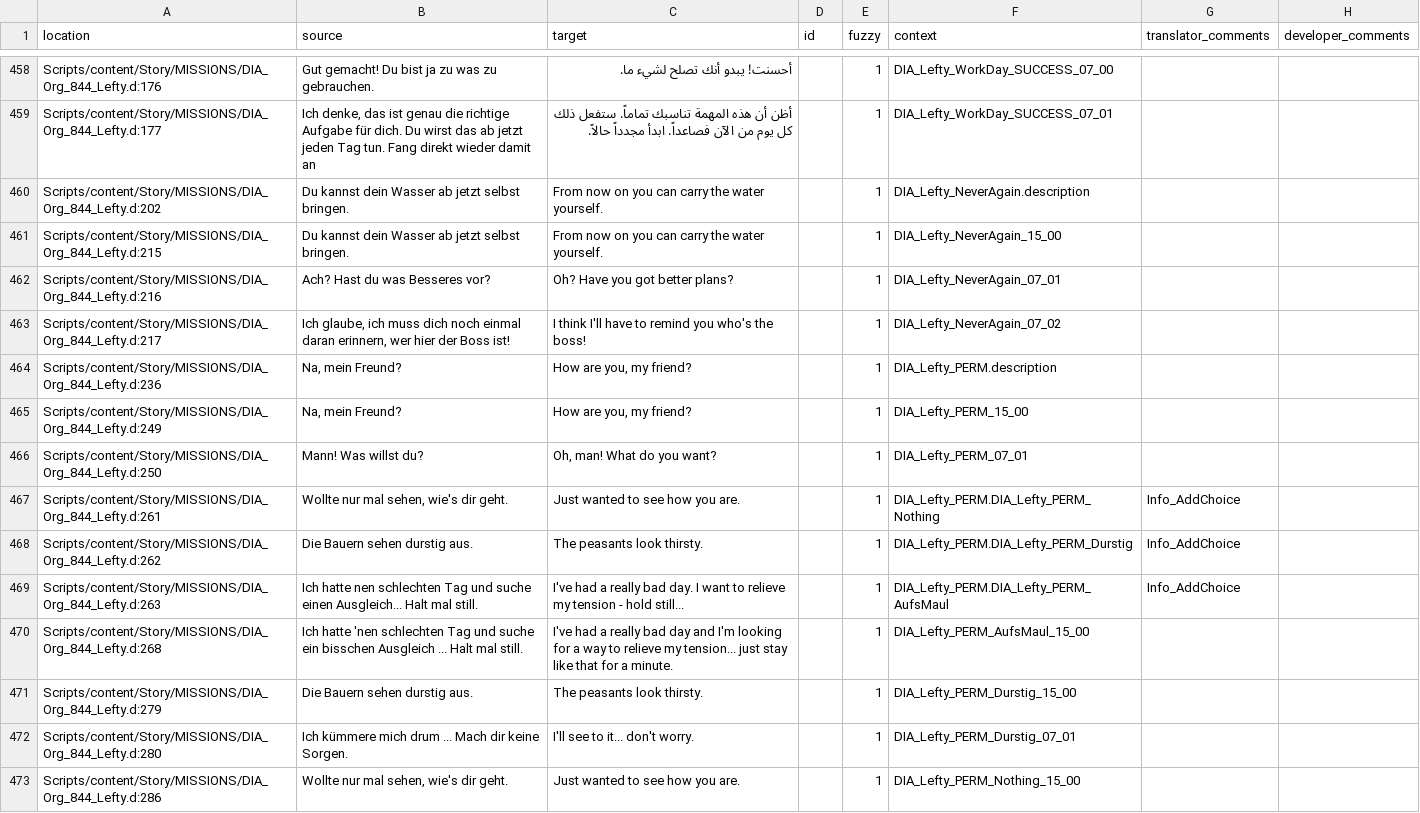
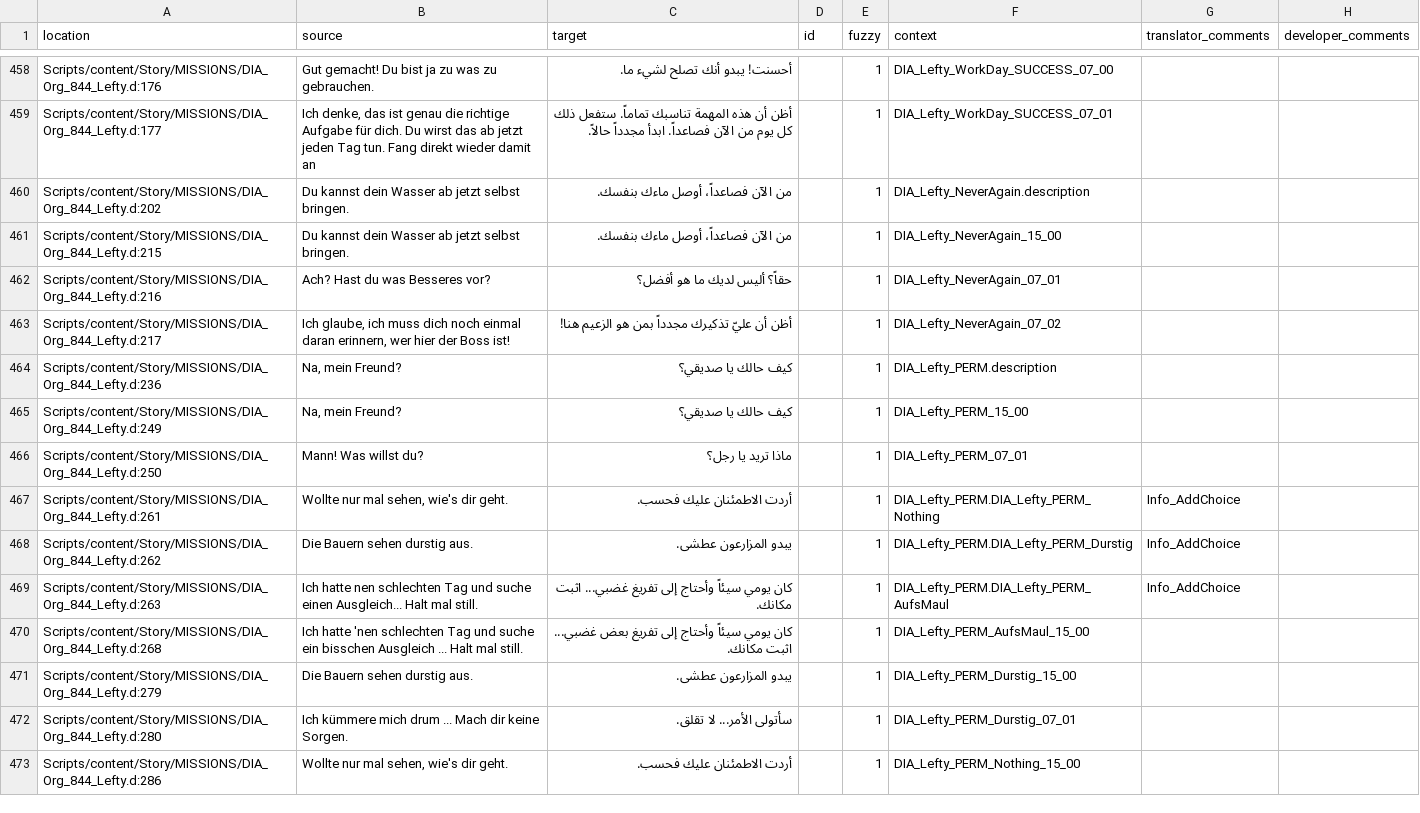
Before and after one commit to 2Saud-coder/Gothic-1-localization, a CSV file: .translations/ar/Dia_ORG.csv, drawn as a sheet; only a part is shown, gaps mark what is left out; the diff covers the shown part only.

```diff
--- a/.translations/ar/Dia_ORG.csv
+++ b/.translations/ar/Dia_ORG.csv
@@ -459,15 +459,15 @@
 "Scripts/content/Story/MISSIONS/DIA_Org_844_Lefty.d:177","Ich denke, das ist genau die richtige Aufgabe für dich. Du wirst das ab jetzt jeden Tag tun. Fang direkt wieder damit an","أظن أن هذه المهمة تناسبك تماماً. ستفعل ذلك كل يوم من الآن فصاعداً. ابدأ مجدداً حالاً.","","1","DIA_Lefty_WorkDay_SUCCESS_07_01","",""
-"Scripts/content/Story/MISSIONS/DIA_Org_844_Lefty.d:202","Du kannst dein Wasser ab jetzt selbst bringen.","From now on you can carry the water yourself.","","1","DIA_Lefty_NeverAgain.description","",""
-"Scripts/content/Story/MISSIONS/DIA_Org_844_Lefty.d:215","Du kannst dein Wasser ab jetzt selbst bringen.","From now on you can carry the water yourself.","","1","DIA_Lefty_NeverAgain_15_00","",""
-"Scripts/content/Story/MISSIONS/DIA_Org_844_Lefty.d:216","Ach? Hast du was Besseres vor?","Oh? Have you got better plans?","","1","DIA_Lefty_NeverAgain_07_01","",""
-"Scripts/content/Story/MISSIONS/DIA_Org_844_Lefty.d:217","Ich glaube, ich muss dich noch einmal daran erinnern, wer hier der Boss ist!","I think I'll have to remind you who's the boss!","","1","DIA_Lefty_NeverAgain_07_02","",""
-"Scripts/content/Story/MISSIONS/DIA_Org_844_Lefty.d:236","Na, mein Freund?","How are you, my friend?","","1","DIA_Lefty_PERM.description","",""
-"Scripts/content/Story/MISSIONS/DIA_Org_844_Lefty.d:249","Na, mein Freund?","How are you, my friend?","","1","DIA_Lefty_PERM_15_00","",""
-"Scripts/content/Story/MISSIONS/DIA_Org_844_Lefty.d:250","Mann! Was willst du?","Oh, man! What do you want?","","1","DIA_Lefty_PERM_07_01","",""
-"Scripts/content/Story/MISSIONS/DIA_Org_844_Lefty.d:261","Wollte nur mal sehen, wie's dir geht.","Just wanted to see how you are.","","1","DIA_Lefty_PERM.DIA_Lefty_PERM_Nothing","Info_AddChoice",""
-"Scripts/content/Story/MISSIONS/DIA_Org_844_Lefty.d:262","Die Bauern sehen durstig aus.","The peasants look thirsty.","","1","DIA_Lefty_PERM.DIA_Lefty_PERM_Durstig","Info_AddChoice",""
-"Scripts/content/Story/MISSIONS/DIA_Org_844_Lefty.d:263","Ich hatte nen schlechten Tag und suche einen Ausgleich... Halt mal still.","I've had a really bad day. I want to relieve my tension - hold still...","","1","DIA_Lefty_PERM.DIA_Lefty_PERM_AufsMaul","Info_AddChoice",""
-"Scripts/content/Story/MISSIONS/DIA_Org_844_Lefty.d:268","Ich hatte 'nen schlechten Tag und suche ein bisschen Ausgleich ... Halt mal still.","I've had a really bad day and I'm looking for a way to relieve my tension... just stay like that for a minute.","","1","DIA_Lefty_PERM_AufsMaul_15_00","",""
-"Scripts/content/Story/MISSIONS/DIA_Org_844_Lefty.d:279","Die Bauern sehen durstig aus.","The peasants look thirsty.","","1","DIA_Lefty_PERM_Durstig_15_00","",""
-"Scripts/content/Story/MISSIONS/DIA_Org_844_Lefty.d:280","Ich kümmere mich drum ... Mach dir keine Sorgen.","I'll see to it... don't worry.","","1","DIA_Lefty_PERM_Durstig_07_01","",""
-"Scripts/content/Story/MISSIONS/DIA_Org_844_Lefty.d:286","Wollte nur mal sehen, wie's dir geht.","Just wanted to see how you are.","","1","DIA_Lefty_PERM_Nothing_15_00","",""
+"Scripts/content/Story/MISSIONS/DIA_Org_844_Lefty.d:202","Du kannst dein Wasser ab jetzt selbst bringen.","من الآن فصاعداً، أوصل ماءك بنفسك.","","1","DIA_Lefty_NeverAgain.description","",""
+"Scripts/content/Story/MISSIONS/DIA_Org_844_Lefty.d:215","Du kannst dein Wasser ab jetzt selbst bringen.","من الآن فصاعداً، أوصل ماءك بنفسك.","","1","DIA_Lefty_NeverAgain_15_00","",""
+"Scripts/content/Story/MISSIONS/DIA_Org_844_Lefty.d:216","Ach? Hast du was Besseres vor?","حقاً؟ أليس لديك ما هو أفضل؟","","1","DIA_Lefty_NeverAgain_07_01","",""
+"Scripts/content/Story/MISSIONS/DIA_Org_844_Lefty.d:217","Ich glaube, ich muss dich noch einmal daran erinnern, wer hier der Boss ist!","أظن أن عليّ تذكيرك مجدداً بمن هو الزعيم هنا!","","1","DIA_Lefty_NeverAgain_07_02","",""
+"Scripts/content/Story/MISSIONS/DIA_Org_844_Lefty.d:236","Na, mein Freund?","كيف حالك يا صديقي؟","","1","DIA_Lefty_PERM.description","",""
+"Scripts/content/Story/MISSIONS/DIA_Org_844_Lefty.d:249","Na, mein Freund?","كيف حالك يا صديقي؟","","1","DIA_Lefty_PERM_15_00","",""
+"Scripts/content/Story/MISSIONS/DIA_Org_844_Lefty.d:250","Mann! Was willst du?","ماذا تريد يا رجل؟","","1","DIA_Lefty_PERM_07_01","",""
+"Scripts/content/Story/MISSIONS/DIA_Org_844_Lefty.d:261","Wollte nur mal sehen, wie's dir geht.","أردت الاطمئنان عليك فحسب.","","1","DIA_Lefty_PERM.DIA_Lefty_PERM_Nothing","Info_AddChoice",""
+"Scripts/content/Story/MISSIONS/DIA_Org_844_Lefty.d:262","Die Bauern sehen durstig aus.","يبدو المزارعون عطشى.","","1","DIA_Lefty_PERM.DIA_Lefty_PERM_Durstig","Info_AddChoice",""
+"Scripts/content/Story/MISSIONS/DIA_Org_844_Lefty.d:263","Ich hatte nen schlechten Tag und suche einen Ausgleich... Halt mal still.","كان يومي سيئاً وأحتاج إلى تفريغ غضبي... اثبت مكانك.","","1","DIA_Lefty_PERM.DIA_Lefty_PERM_AufsMaul","Info_AddChoice",""
+"Scripts/content/Story/MISSIONS/DIA_Org_844_Lefty.d:268","Ich hatte 'nen schlechten Tag und suche ein bisschen Ausgleich ... Halt mal still.","كان يومي سيئاً وأحتاج إلى تفريغ بعض غضبي... اثبت مكانك.","","1","DIA_Lefty_PERM_AufsMaul_15_00","",""
+"Scripts/content/Story/MISSIONS/DIA_Org_844_Lefty.d:279","Die Bauern sehen durstig aus.","يبدو المزارعون عطشى.","","1","DIA_Lefty_PERM_Durstig_15_00","",""
+"Scripts/content/Story/MISSIONS/DIA_Org_844_Lefty.d:280","Ich kümmere mich drum ... Mach dir keine Sorgen.","سأتولى الأمر... لا تقلق.","","1","DIA_Lefty_PERM_Durstig_07_01","",""
+"Scripts/content/Story/MISSIONS/DIA_Org_844_Lefty.d:286","Wollte nur mal sehen, wie's dir geht.","أردت الاطمئنان عليك فحسب.","","1","DIA_Lefty_PERM_Nothing_15_00","",""
```
Also changed, not shown: 33 edited cells elsewhere in this file.
